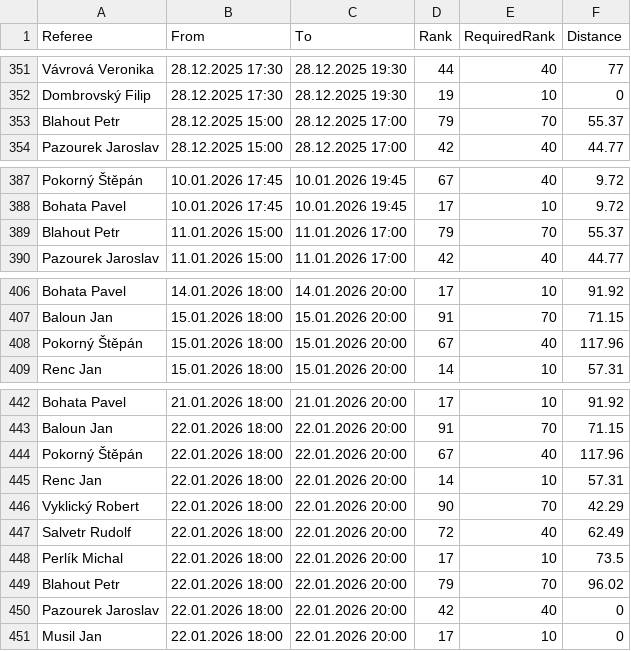
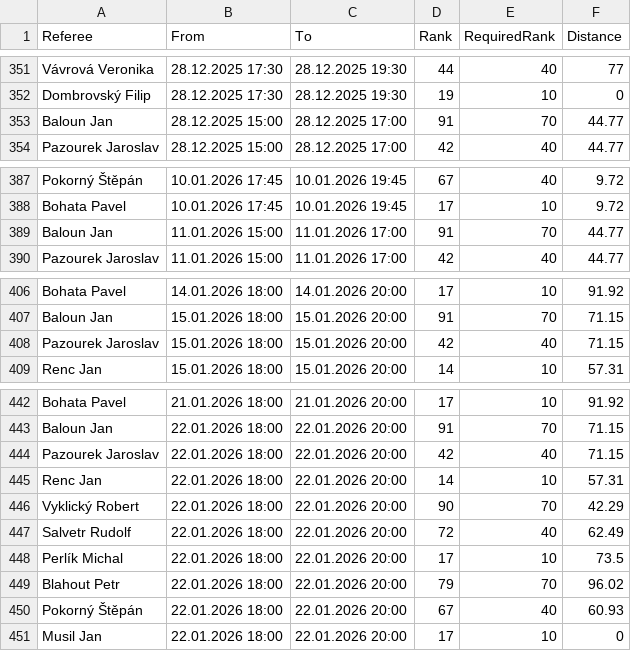
Before and after one commit to bigibos/Diplomka-DEMO, a CSV file: Diplomka/result.csv, drawn as a sheet; only a part is shown, gaps mark what is left out; the diff covers the shown part only.

```diff
--- a/Diplomka/result.csv
+++ b/Diplomka/result.csv
@@ -352,3 +352,3 @@ Vávrová Veronika;28.12.2025 17:30;28.12.2025 19:30;44;40;77
 Dombrovský Filip;28.12.2025 17:30;28.12.2025 19:30;19;10;0
-Blahout Petr;28.12.2025 15:00;28.12.2025 17:00;79;70;55.37
+Baloun Jan;28.12.2025 15:00;28.12.2025 17:00;91;70;44.77
 Pazourek Jaroslav;28.12.2025 15:00;28.12.2025 17:00;42;40;44.77
@@ -388,3 +388,3 @@ Pokorný Štěpán;10.01.2026 17:45;10.01.2026 19:45;67;40;9.72
 Bohata Pavel;10.01.2026 17:45;10.01.2026 19:45;17;10;9.72
-Blahout Petr;11.01.2026 15:00;11.01.2026 17:00;79;70;55.37
+Baloun Jan;11.01.2026 15:00;11.01.2026 17:00;91;70;44.77
 Pazourek Jaroslav;11.01.2026 15:00;11.01.2026 17:00;42;40;44.77
@@ -407,3 +407,3 @@ Bohata Pavel;14.01.2026 18:00;14.01.2026 20:00;17;10;91.92
 Baloun Jan;15.01.2026 18:00;15.01.2026 20:00;91;70;71.15
-Pokorný Štěpán;15.01.2026 18:00;15.01.2026 20:00;67;40;117.96
+Pazourek Jaroslav;15.01.2026 18:00;15.01.2026 20:00;42;40;71.15
 Renc Jan;15.01.2026 18:00;15.01.2026 20:00;14;10;57.31
@@ -443,3 +443,3 @@ Bohata Pavel;21.01.2026 18:00;21.01.2026 20:00;17;10;91.92
 Baloun Jan;22.01.2026 18:00;22.01.2026 20:00;91;70;71.15
-Pokorný Štěpán;22.01.2026 18:00;22.01.2026 20:00;67;40;117.96
+Pazourek Jaroslav;22.01.2026 18:00;22.01.2026 20:00;42;40;71.15
 Renc Jan;22.01.2026 18:00;22.01.2026 20:00;14;10;57.31
@@ -449,3 +449,3 @@ Perlík Michal;22.01.2026 18:00;22.01.2026 20:00;17;10;73.5
 Blahout Petr;22.01.2026 18:00;22.01.2026 20:00;79;70;96.02
-Pazourek Jaroslav;22.01.2026 18:00;22.01.2026 20:00;42;40;0
+Pokorný Štěpán;22.01.2026 18:00;22.01.2026 20:00;67;40;60.93
 Musil Jan;22.01.2026 18:00;22.01.2026 20:00;17;10;0
```
Also changed, not shown: 39 edited cells elsewhere in this file, 17 other files.
